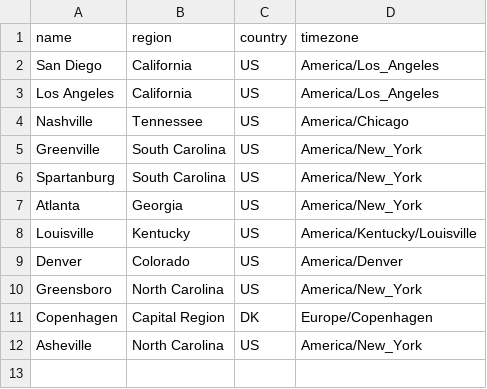
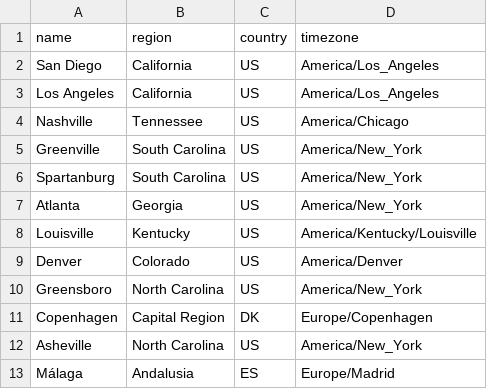
Before and after one commit to rachelhall/grindylocks-3, a CSV file: supabase/seed/metro_areas.csv, drawn as a sheet; the diff names each change by its address in the sheet, - before the commit and + after, or states it on an @@ line.

```diff
--- a/supabase/seed/metro_areas.csv
+++ b/supabase/seed/metro_areas.csv
+row 13: Málaga | Andalusia | ES | Europe/Madrid
```
Also changed, not shown: supabase/seed/obstacles.csv, supabase/seed/parks.csv, 1 other file.
